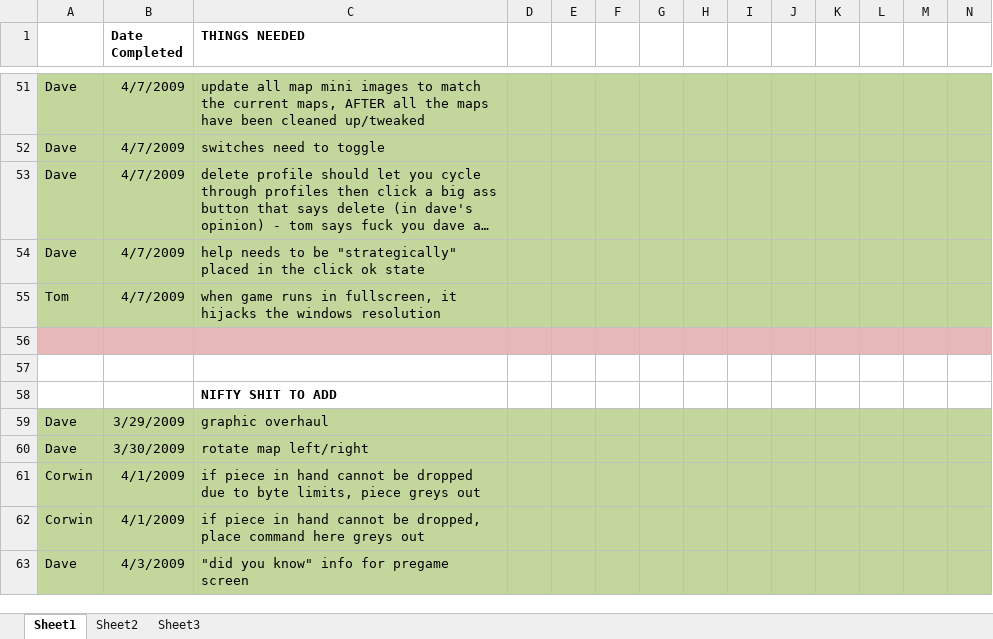
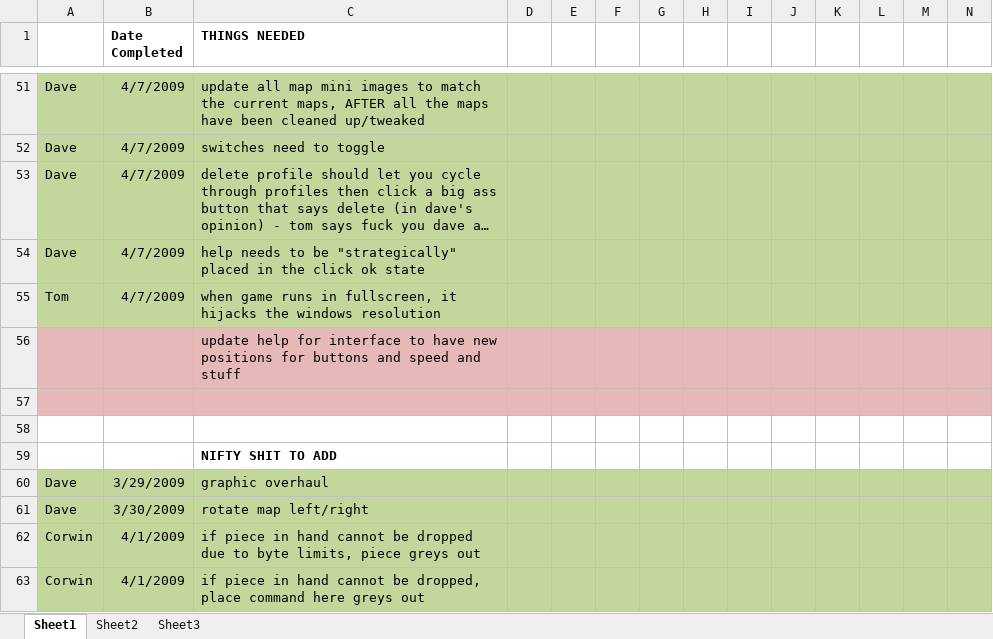
Before and after one commit to CorwinJV/seeautz-projekt1, an Excel workbook: seeautz/Content/Wish List.xlsx, sheet Sheet1, drawn as a sheet; only a part is shown, gaps mark what is left out; the shorter side is filled out with more unchanged rows; long unchanged cells end in …; values as stored, in another font and other column widths than the file's, no borders; the diff names each change by its address in the sheet, - before the commit and + after, or states it on an @@ line.

```diff
--- a/seeautz/Content/Wish List.xlsx (sheet Sheet1)
+++ b/seeautz/Content/Wish List.xlsx (sheet Sheet1)
+row 56:  |  | update help for interface to have new positions for buttons and speed and stuff
```
Also changed, not shown: 1 other file.
